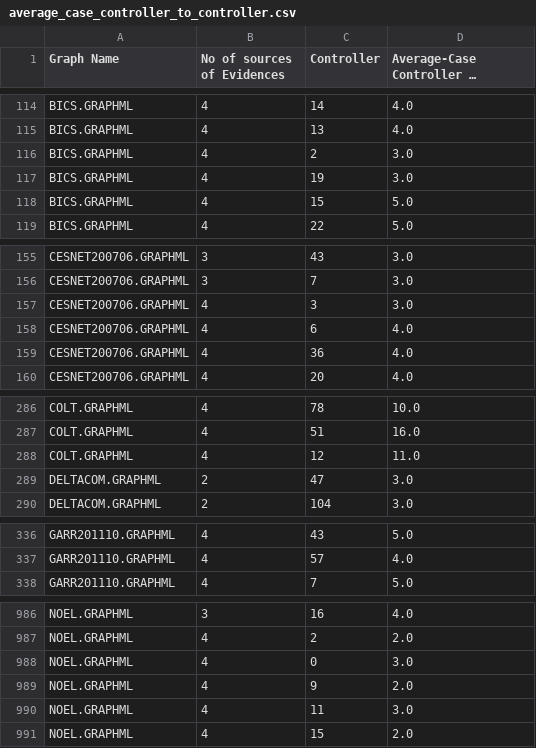
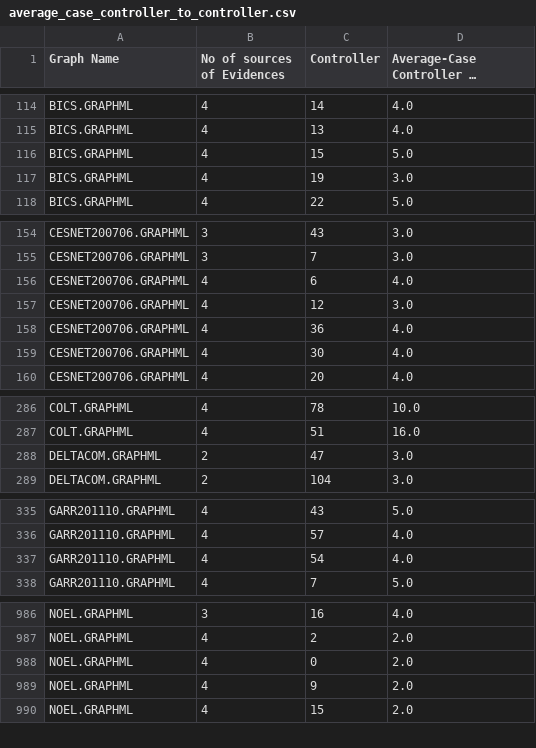
Before and after one commit to odunayo12/Skoltech-PhD-Thesis, a CSV file: _codes/SIR/Influential-nodes-identification-in-complex-networks-via-information-entropy/experiments and data/average_case_controller_to_controller.csv, drawn as a sheet; only a part is shown, gaps mark what is left out; long unchanged cells end in …; the diff covers the shown part only.

```diff
--- a/_codes/SIR/Influential-nodes-identification-in-complex-networks-via-information-entropy/experiments and data/average_case_controller_to_controller.csv
+++ b/_codes/SIR/Influential-nodes-identification-in-complex-networks-via-information-entropy/experiments and data/average_case_controller_to_controller.csv
@@ -115,5 +115,4 @@ BICS.GRAPHML,4,14,4.0
 BICS.GRAPHML,4,13,4.0
-BICS.GRAPHML,4,2,3.0
+BICS.GRAPHML,4,15,5.0
 BICS.GRAPHML,4,19,3.0
-BICS.GRAPHML,4,15,5.0
 BICS.GRAPHML,4,22,5.0
@@ -156,5 +155,6 @@ CESNET200706.GRAPHML,3,43,3.0
 CESNET200706.GRAPHML,3,7,3.0
-CESNET200706.GRAPHML,4,3,3.0
 CESNET200706.GRAPHML,4,6,4.0
+CESNET200706.GRAPHML,4,12,3.0
 CESNET200706.GRAPHML,4,36,4.0
+CESNET200706.GRAPHML,4,30,4.0
 CESNET200706.GRAPHML,4,20,4.0
@@ -287,3 +287,2 @@ COLT.GRAPHML,4,78,10.0
 COLT.GRAPHML,4,51,16.0
-COLT.GRAPHML,4,12,11.0
 DELTACOM.GRAPHML,2,47,3.0
@@ -337,2 +336,3 @@ GARR201110.GRAPHML,4,43,5.0
 GARR201110.GRAPHML,4,57,4.0
+GARR201110.GRAPHML,4,54,4.0
 GARR201110.GRAPHML,4,7,5.0
@@ -987,5 +987,4 @@ NOEL.GRAPHML,3,16,4.0
 NOEL.GRAPHML,4,2,2.0
-NOEL.GRAPHML,4,0,3.0
+NOEL.GRAPHML,4,0,2.0
 NOEL.GRAPHML,4,9,2.0
-NOEL.GRAPHML,4,11,3.0
 NOEL.GRAPHML,4,15,2.0
```
Also changed, not shown: 2 removed rows and 7 moved rows elsewhere in this file, _codes/SIR/Influential-nodes-identification-in-complex-networks-via-information-entropy/experiments and data/controller_switch_id.csv, 2 other files.
